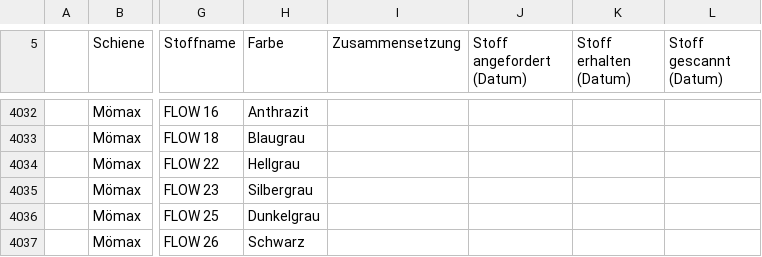
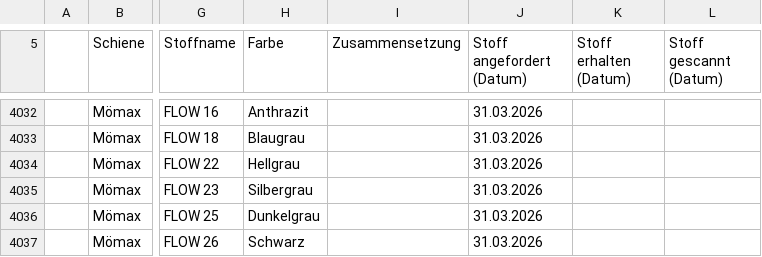
Before and after one commit to WALM-DC/WebTools, a CSV file: public/Stoffe.csv, drawn as a sheet; only a part is shown, gaps mark what is left out; the diff covers the shown part only; the diff names each change by its address in the sheet, - before the commit and + after, or states it on an @@ line.

```diff
--- a/public/Stoffe.csv
+++ b/public/Stoffe.csv
-J4032:J4037 (Stoff angefordert (Datum)): (empty)
+J4032:J4037 (Stoff angefordert (Datum)): 31.03.2026
```
Also changed, not shown: 90 edited cells elsewhere in this file, 2 other files.
